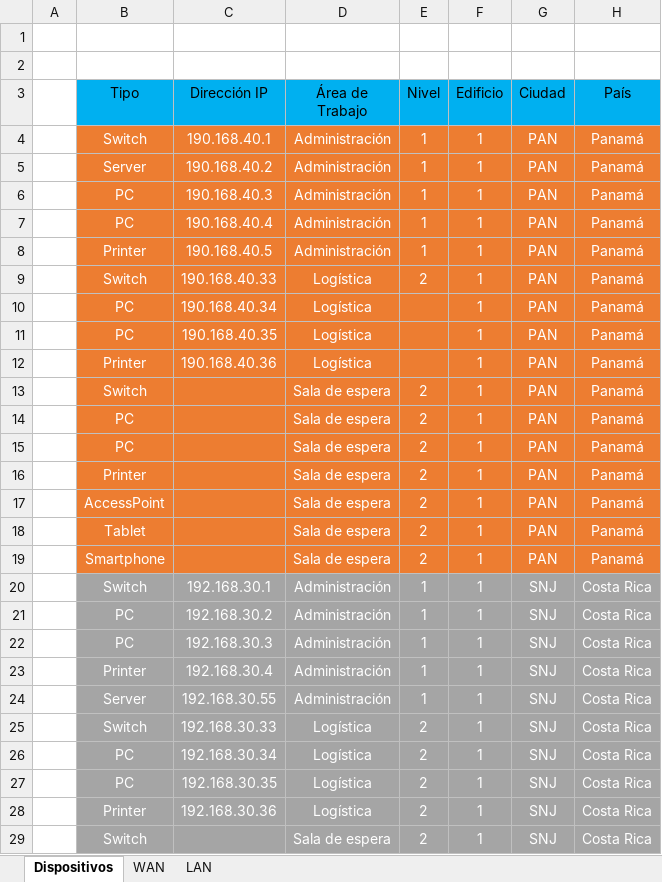
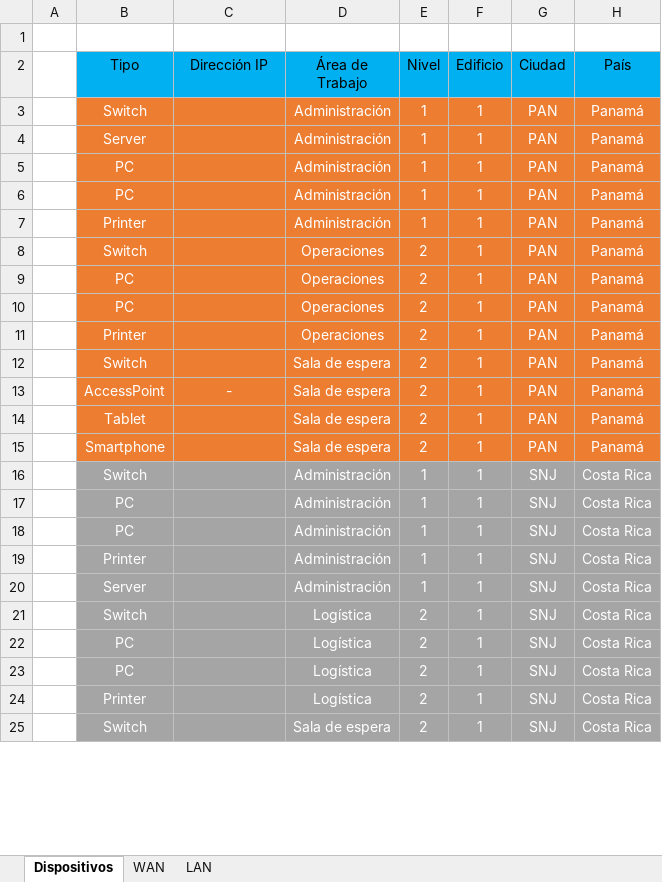
Before and after one commit to Jafectnez/Proyecto-Redes, an Excel workbook: TablaG5.xlsx, sheet Dispositivos, drawn as a sheet; only a part is shown; values as stored, in another font and other column widths than the file's, no borders; removed rows and columns are numbered as before the commit, all else as after; the diff covers the shown part only; the diff names each change by its address in the sheet, - before the commit and + after, or states it on an @@ line.

Commit message:
dispositivos (otra vez)

```diff
--- a/TablaG5.xlsx (sheet Dispositivos)
+++ b/TablaG5.xlsx (sheet Dispositivos)
-row 2: (empty)
-C3 (Dirección IP): 190.168.40.1
+C3 (Dirección IP): (empty)
-C4 (Dirección IP): 190.168.40.2
+C4 (Dirección IP): (empty)
-C5 (Dirección IP): 190.168.40.3
+C5 (Dirección IP): (empty)
-C6 (Dirección IP): 190.168.40.4
+C6 (Dirección IP): (empty)
-C7 (Dirección IP): 190.168.40.5
+C7 (Dirección IP): (empty)
-C8 (Dirección IP): 190.168.40.33
+C8 (Dirección IP): (empty)
-D8:D11 (Área de Trabajo): Logística
+D8:D11 (Área de Trabajo): Operaciones
-C9 (Dirección IP): 190.168.40.34
+C9 (Dirección IP): (empty)
-E9:E11 (Nivel): (empty)
+E9:E11 (Nivel): 2
-C10 (Dirección IP): 190.168.40.35
+C10 (Dirección IP): (empty)
-C11 (Dirección IP): 190.168.40.36
+C11 (Dirección IP): (empty)
-row 14:  | PC |  | Sala de espera | 2 | 1 | PAN | Panamá
-row 15:  | PC |  | Sala de espera | 2 | 1 | PAN | Panamá
-row 16:  | Printer |  | Sala de espera | 2 | 1 | PAN | Panamá
-C13 (Dirección IP): (empty)
+C13 (Dirección IP): -
-C16 (Dirección IP): 192.168.30.1
+C16 (Dirección IP): (empty)
-C17 (Dirección IP): 192.168.30.2
+C17 (Dirección IP): (empty)
-C18 (Dirección IP): 192.168.30.3
+C18 (Dirección IP): (empty)
-C19 (Dirección IP): 192.168.30.4
+C19 (Dirección IP): (empty)
-C20 (Dirección IP): 192.168.30.55
+C20 (Dirección IP): (empty)
-C21 (Dirección IP): 192.168.30.33
+C21 (Dirección IP): (empty)
-C22 (Dirección IP): 192.168.30.34
+C22 (Dirección IP): (empty)
-C23 (Dirección IP): 192.168.30.35
+C23 (Dirección IP): (empty)
-C24 (Dirección IP): 192.168.30.36
+C24 (Dirección IP): (empty)
```
Also changed, not shown: 2 added rows, 6 removed rows and 105 edited cells elsewhere in this sheet.
